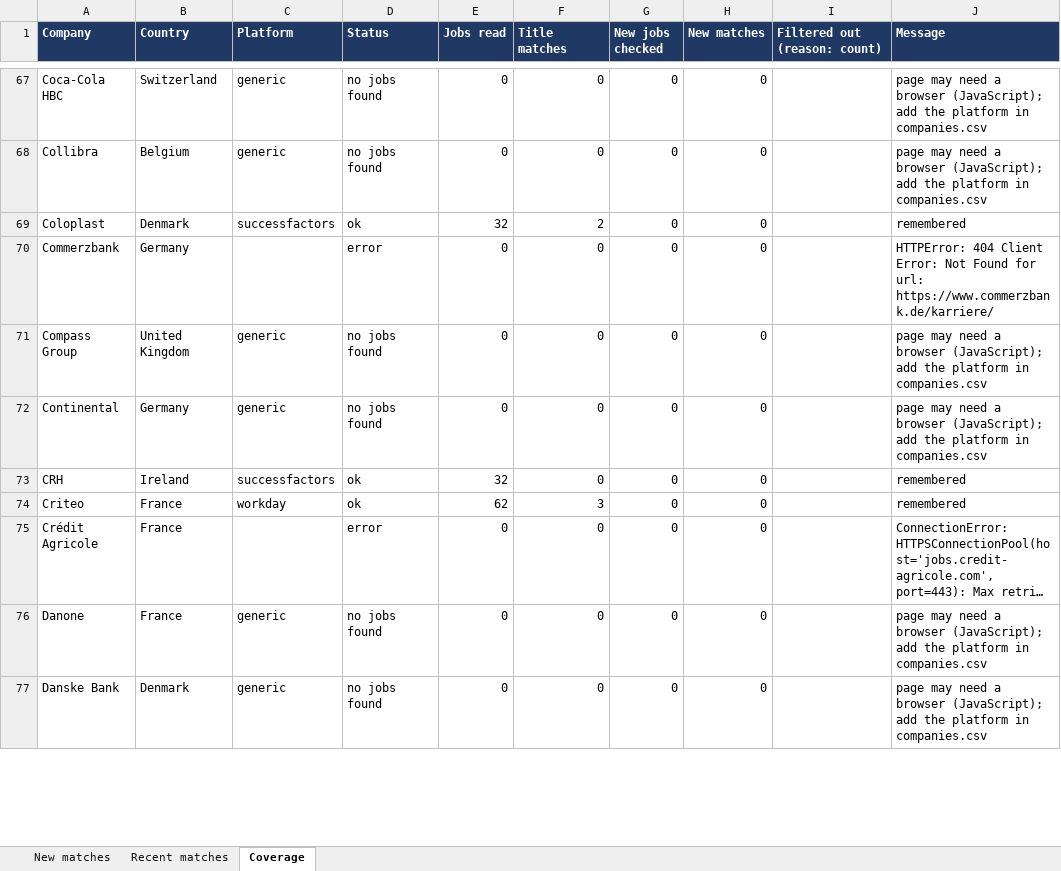
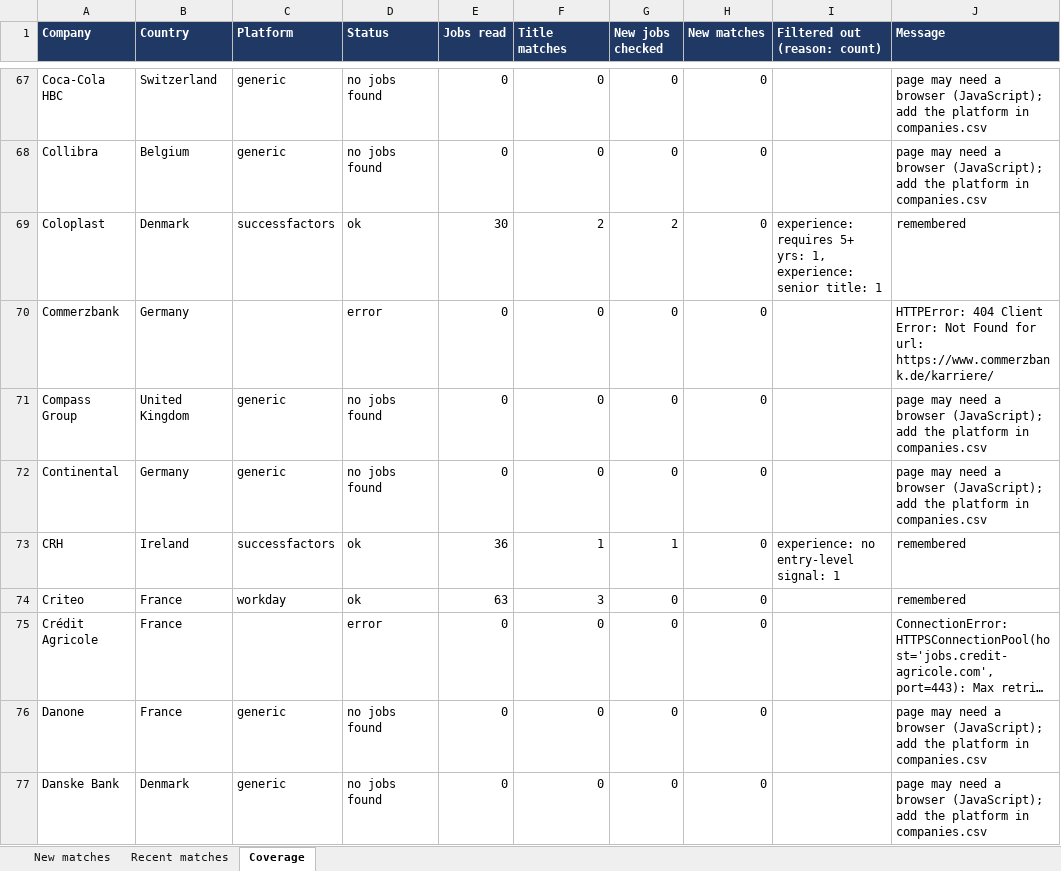
Before and after one commit to Niraj-kumar99/JobHunt, an Excel workbook: output/job_matches.xlsx, sheet Coverage, drawn as a sheet; only a part is shown, gaps mark what is left out; long unchanged cells end in …; values as stored, in another font and other column widths than the file's, no borders; table styles not drawn; the diff covers the shown part only; the diff names each change by its address in the sheet, - before the commit and + after, or states it on an @@ line.

```diff
--- a/output/job_matches.xlsx (sheet Coverage)
+++ b/output/job_matches.xlsx (sheet Coverage)
-E69 (Jobs read): 32
+E69 (Jobs read): 30
-G69 (New jobs checked): 0
+G69 (New jobs checked): 2
-I69 (Filtered out (reason: count)): (empty)
+I69 (Filtered out (reason: count)): experience: requires 5+ yrs: 1, experience: senior title: 1
-E73 (Jobs read): 32
+E73 (Jobs read): 36
-F73 (Title matches): 0
+F73 (Title matches): 1
-G73 (New jobs checked): 0
+G73 (New jobs checked): 1
-I73 (Filtered out (reason: count)): (empty)
+I73 (Filtered out (reason: count)): experience: no entry-level signal: 1
-E74 (Jobs read): 62
+E74 (Jobs read): 63
```
Also changed, not shown: 156 edited cells elsewhere in this sheet, sheet New matches, sheet Recent matches, 6 other files.
